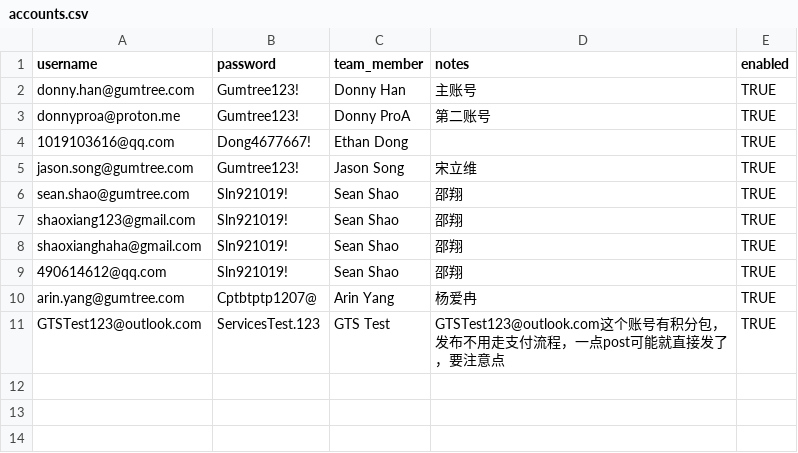
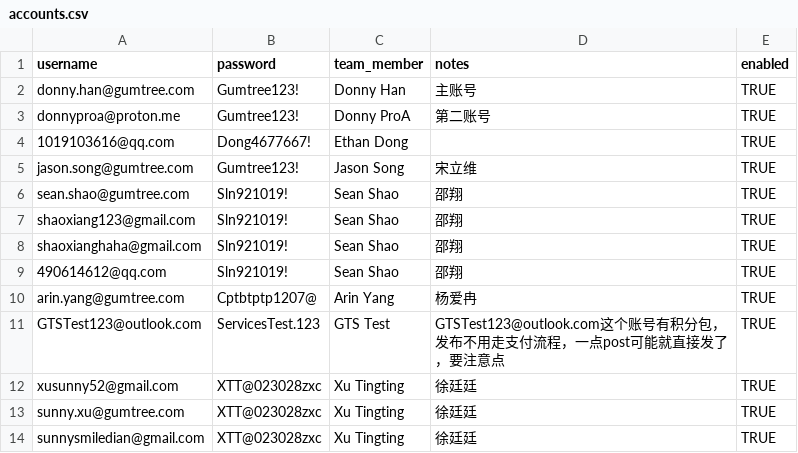
Before and after one commit to hanxuhao58/gumtree-prod-ads-cleanup, a CSV file: data/accounts.csv, drawn as a sheet.

Commit message:
添加徐廷廷（Xu Tingting）的3个账号

```diff
--- a/data/accounts.csv
+++ b/data/accounts.csv
@@ -11 +11,4 @@ arin.yang@gumtree.com,Cptbtptp1207@,Arin Yang,杨爱冉,TRUE
 GTSTest123@outlook.com,ServicesTest.123,GTS Test,GTSTest123@outlook.com这个账号有积分包，发布不用走支付流程，一点post可能就直接发了，要注意点,TRUE
+xusunny52@gmail.com,XTT@023028zxc,Xu Tingting,徐廷廷,TRUE
+sunny.xu@gumtree.com,XTT@023028zxc,Xu Tingting,徐廷廷,TRUE
+sunnysmiledian@gmail.com,XTT@023028zxc,Xu Tingting,徐廷廷,TRUE
```
